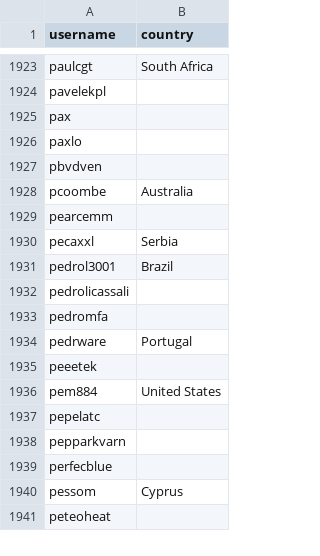
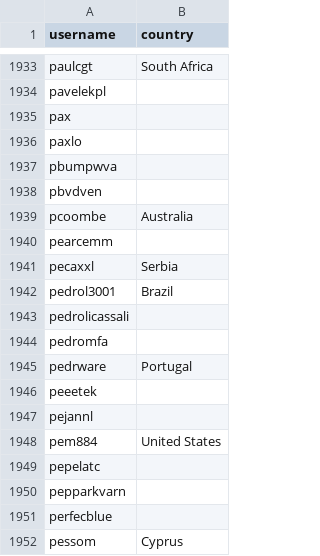
Before and after one commit to snksos/alexbelgium-hassio-addons, a CSV file: .github/stargazer_countries.csv, drawn as a sheet; only a part is shown, gaps mark what is left out; the shorter side is filled out with more unchanged rows; the diff covers the shown part only.

```diff
--- a/.github/stargazer_countries.csv
+++ b/.github/stargazer_countries.csv
@@ -1926,2 +1936,3 @@ pax,
 paxlo,
+pbumpwva,
 pbvdven,
@@ -1935,2 +1946,3 @@ pedrware,Portugal
 peeetek,
+pejannl,
 pem884,United States
```
Also changed, not shown: 10 added rows elsewhere in this file, 1 other file.
